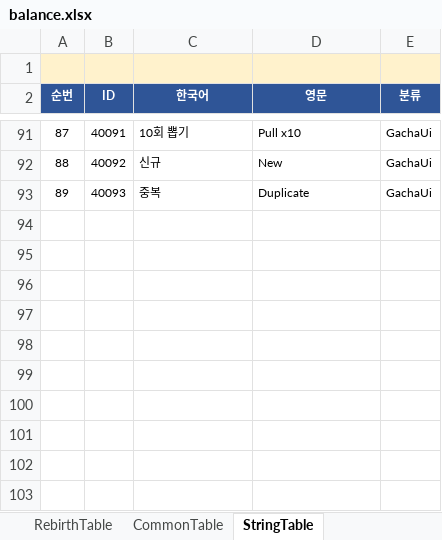
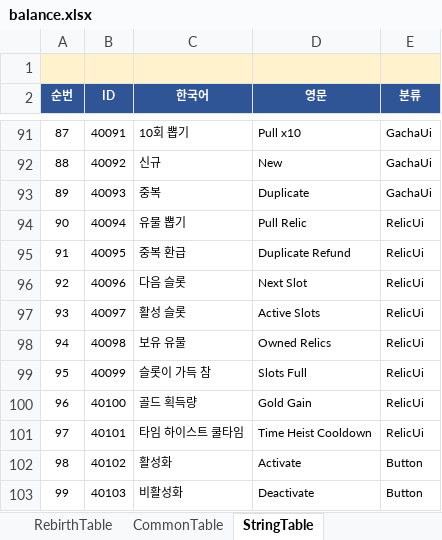
Before and after one commit to MasKids/idle_rpg, an Excel workbook: balance/balance.xlsx, sheet StringTable, drawn as a sheet; only a part is shown, gaps mark what is left out; values as stored, in another font and other column widths than the file's, no borders; the diff names each change by its address in the sheet, - before the commit and + after, or states it on an @@ line.

```diff
--- a/balance/balance.xlsx (sheet StringTable)
+++ b/balance/balance.xlsx (sheet StringTable)
+row 94: 90 | 40094 | 유물 뽑기 | Pull Relic | RelicUi
+row 95: 91 | 40095 | 중복 환급 | Duplicate Refund | RelicUi
+row 96: 92 | 40096 | 다음 슬롯 | Next Slot | RelicUi
+row 97: 93 | 40097 | 활성 슬롯 | Active Slots | RelicUi
+row 98: 94 | 40098 | 보유 유물 | Owned Relics | RelicUi
+row 99: 95 | 40099 | 슬롯이 가득 참 | Slots Full | RelicUi
+row 100: 96 | 40100 | 골드 획득량 | Gold Gain | RelicUi
+row 101: 97 | 40101 | 타임 하이스트 쿨타임 | Time Heist Cooldown | RelicUi
+row 102: 98 | 40102 | 활성화 | Activate | Button
+row 103: 99 | 40103 | 비활성화 | Deactivate | Button
```
Also changed, not shown: 14 other files.
